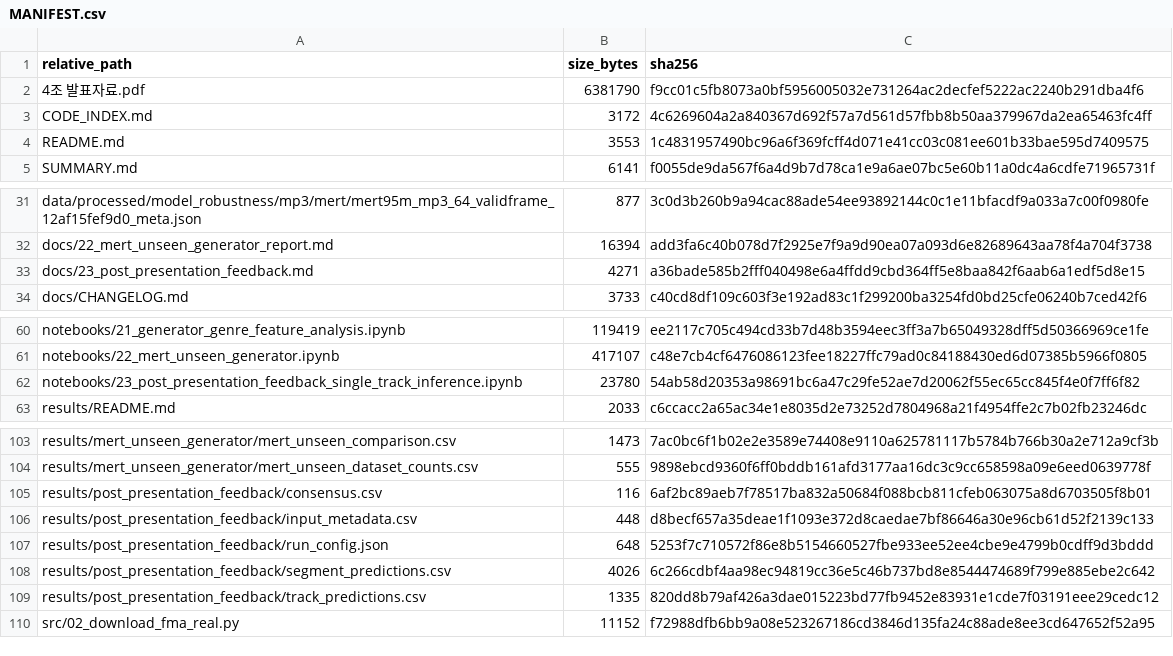
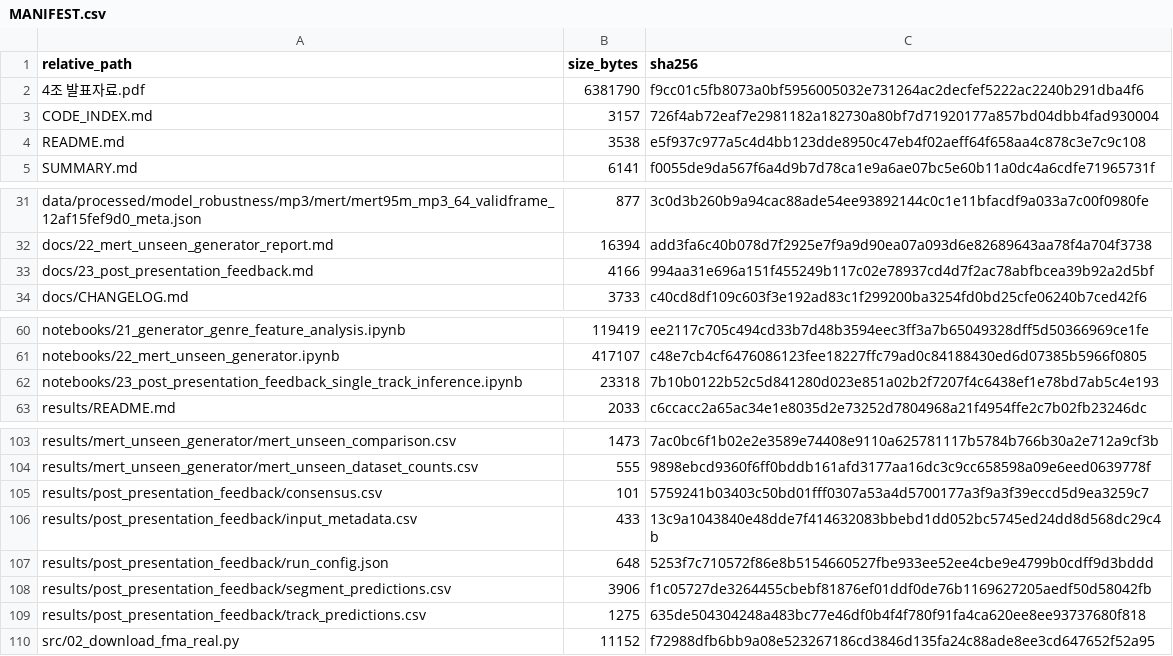
Before and after one commit to tmdwo1016/audio-deepfake-detection, a CSV file: 4조_DL프로젝트_(AI생성음악 탐지)/MANIFEST.csv, drawn as a sheet; only a part is shown, gaps mark what is left out.

```diff
--- a/4조_DL프로젝트_(AI생성음악 탐지)/MANIFEST.csv
+++ b/4조_DL프로젝트_(AI생성음악 탐지)/MANIFEST.csv
@@ -2,4 +2,4 @@ relative_path,size_bytes,sha256
 4조 발표자료.pdf,6381790,f9cc01c5fb8073a0bf5956005032e731264ac2decfef5222ac2240b291dba4f6
-CODE_INDEX.md,3172,4c6269604a2a840367d692f57a7d561d57fbb8b50aa379967da2ea65463fc4ff
-README.md,3553,1c4831957490bc96a6f369fcff4d071e41cc03c081ee601b33bae595d7409575
+CODE_INDEX.md,3157,726f4ab72eaf7e2981182a182730a80bf7d71920177a857bd04dbb4fad930004
+README.md,3538,e5f937c977a5c4d4bb123dde8950c47eb4f02aeff64f658aa4c878c3e7c9c108
 SUMMARY.md,6141,f0055de9da567f6a4d9b7d78ca1e9a6ae07bc5e60b11a0dc4a6cdfe71965731f
@@ -32,3 +32,3 @@ data/processed/model_robustness/mp3/mert/mert95m_mp3_64_validframe_12af15fef9d0_
 docs/22_mert_unseen_generator_report.md,16394,add3fa6c40b078d7f2925e7f9a9d90ea07a093d6e82689643aa78f4a704f3738
-docs/23_post_presentation_feedback.md,4271,a36bade585b2fff040498e6a4ffdd9cbd364ff5e8baa842f6aab6a1edf5d8e15
+docs/23_post_presentation_feedback.md,4166,994aa31e696a151f455249b117c02e78937cd4d7f2ac78abfbcea39b92a2d5bf
 docs/CHANGELOG.md,3733,c40cd8df109c603f3e192ad83c1f299200ba3254fd0bd25cfe06240b7ced42f6
@@ -61,3 +61,3 @@ notebooks/21_generator_genre_feature_analysis.ipynb,119419,ee2117c705c494cd33b7d
 notebooks/22_mert_unseen_generator.ipynb,417107,c48e7cb4cf6476086123fee18227ffc79ad0c84188430ed6d07385b5966f0805
-notebooks/23_post_presentation_feedback_single_track_inference.ipynb,23780,54ab58d20353a98691bc6a47c29fe52ae7d20062f55ec65cc845f4e0f7ff6f82
+notebooks/23_post_presentation_feedback_single_track_inference.ipynb,23318,7b10b0122b52c5d841280d023e851a02b2f7207f4c6438ef1e78bd7ab5c4e193
 results/README.md,2033,c6ccacc2a65ac34e1e8035d2e73252d7804968a21f4954ffe2c7b02fb23246dc
@@ -104,7 +104,7 @@ results/mert_unseen_generator/mert_unseen_comparison.csv,1473,7ac0bc6f1b02e2e358
 results/mert_unseen_generator/mert_unseen_dataset_counts.csv,555,9898ebcd9360f6ff0bddb161afd3177aa16dc3c9cc658598a09e6eed0639778f
-results/post_presentation_feedback/consensus.csv,116,6af2bc89aeb7f78517ba832a50684f088bcb811cfeb063075a8d6703505f8b01
-results/post_presentation_feedback/input_metadata.csv,448,d8becf657a35deae1f1093e372d8caedae7bf86646a30e96cb61d52f2139c133
+results/post_presentation_feedback/consensus.csv,101,5759241b03403c50bd01fff0307a53a4d5700177a3f9a3f39eccd5d9ea3259c7
+results/post_presentation_feedback/input_metadata.csv,433,13c9a1043840e48dde7f414632083bbebd1dd052bc5745ed24dd8d568dc29c4b
 results/post_presentation_feedback/run_config.json,648,5253f7c710572f86e8b5154660527fbe933ee52ee4cbe9e4799b0cdff9d3bddd
-results/post_presentation_feedback/segment_predictions.csv,4026,6c266cdbf4aa98ec94819cc36e5c46b737bd8e8544474689f799e885ebe2c642
-results/post_presentation_feedback/track_predictions.csv,1335,820dd8b79af426a3dae015223bd77fb9452e83931e1cde7f03191eee29cedc12
+results/post_presentation_feedback/segment_predictions.csv,3906,f1c05727de3264455cbebf81876ef01ddf0de76b1169627205aedf50d58042fb
+results/post_presentation_feedback/track_predictions.csv,1275,635de504304248a483bc77e46df0b4f4f780f91fa4ca620ee8ee93737680f818
 src/02_download_fma_real.py,11152,f72988dfb6bb9a08e523267186cd3846d135fa24c88ade8ee3cd647652f52a95
```
Also changed, not shown: results/post_presentation_feedback/track_predictions.csv, 9 other files.
